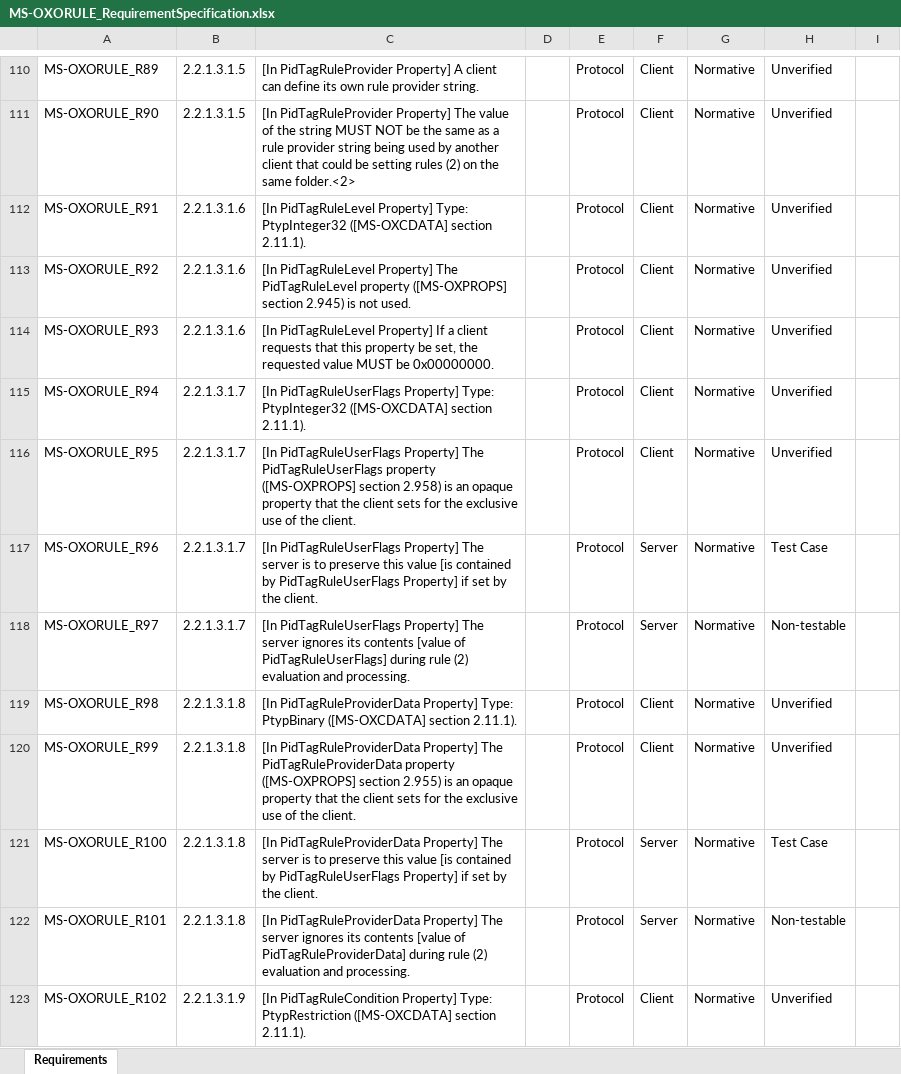
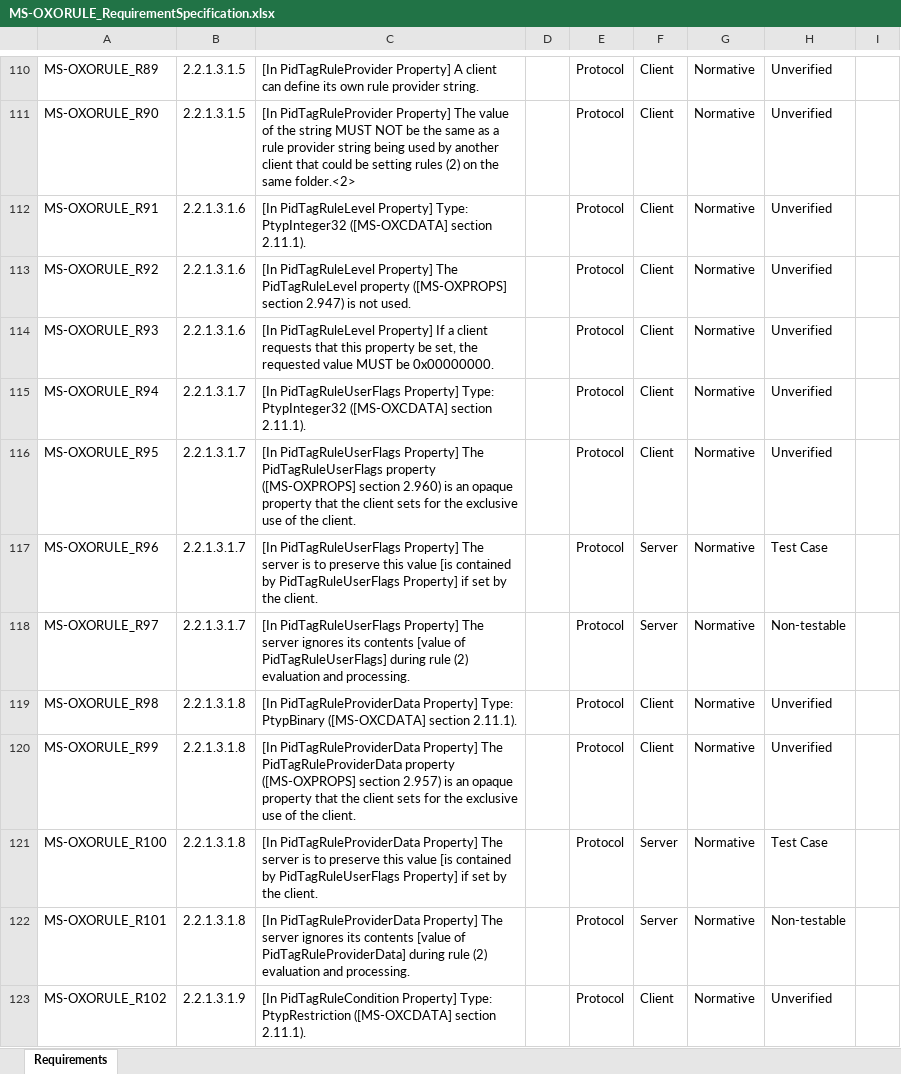
Before and after one commit to OfficeDev/Interop-TestSuites, an Excel workbook: ExchangeMAPI/Docs/MS-OXORULE/MS-OXORULE_RequirementSpecification.xlsx, sheet Requirements, drawn as a sheet; only a part is shown, gaps mark what is left out; values as stored, in another font and other column widths than the file's, no borders; conditional formats and table styles not drawn; the diff covers the shown part only; the diff names each change by its address in the sheet, - before the commit and + after, or states it on an @@ line.

Commit message:
Update RS for MS-OXORULE

```diff
--- a/ExchangeMAPI/Docs/MS-OXORULE/MS-OXORULE_RequirementSpecification.xlsx (sheet Requirements)
+++ b/ExchangeMAPI/Docs/MS-OXORULE/MS-OXORULE_RequirementSpecification.xlsx (sheet Requirements)
-C113: …([MS-OXPROPS] section 2.945) is not…
+C113: …([MS-OXPROPS] section 2.947) is not…
-C116: …([MS-OXPROPS] section 2.958) is an…
+C116: …([MS-OXPROPS] section 2.960) is an…
-C120: …([MS-OXPROPS] section 2.955) is an…
+C120: …([MS-OXPROPS] section 2.957) is an…
```
Also changed, not shown: 39 edited cells elsewhere in this sheet, 1 other file.
